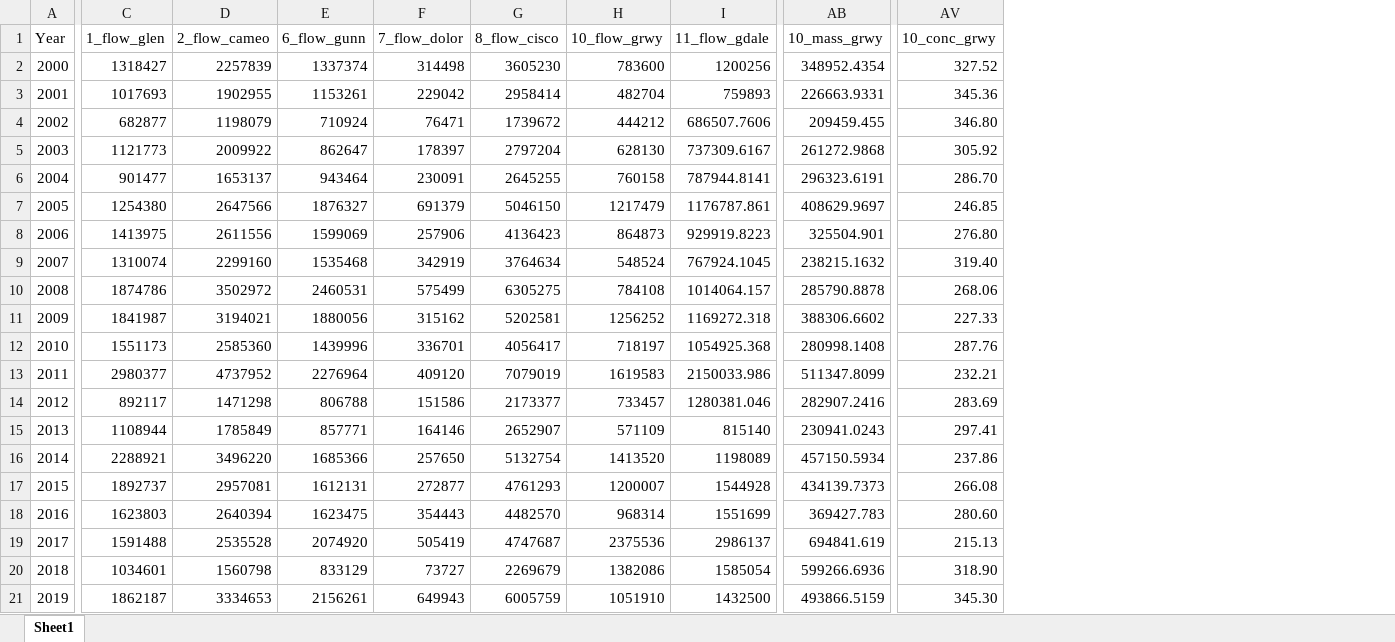
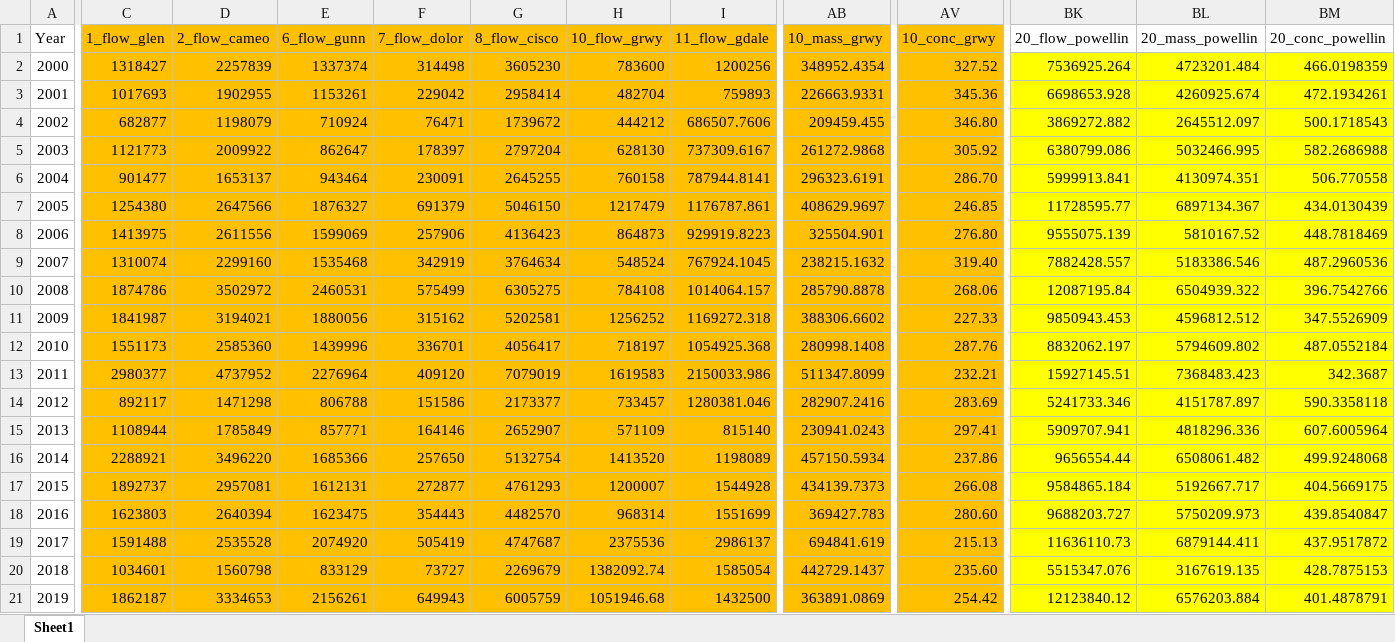
Before and after one commit to usbr/RW-RDF-Process-Plot, an Excel workbook: data/HistFlowMassConcAnn.xlsx, sheet Sheet1, drawn as a sheet; only a part is shown, gaps mark what is left out; values as stored, in another font and other column widths than the file's, no borders; the diff covers the shown part only; the diff names each change by its address in the sheet, - before the commit and + after, or states it on an @@ line.

```diff
--- a/data/HistFlowMassConcAnn.xlsx (sheet Sheet1)
+++ b/data/HistFlowMassConcAnn.xlsx (sheet Sheet1)
+column BK (20_flow_powellin), rows 2-21: 7536925.264 | 6698653.928 | 3869272.882 | 6380799.086 | 5999913.841 | 11728595.77 | 9555075.139 | 7882428.557 | 12087195.84 | 9850943.453 | 8832062.197 | 15927145.51 | 5241733.346 | 5909707.941 | 9656554.44 | 9584865.184 | 9688203.727 | 11636110.73 | 5515347.076 | 12123840.12
+column BL (20_mass_powellin), rows 2-21: 4723201.484 | 4260925.674 | 2645512.097 | 5032466.995 | 4130974.351 | 6897134.367 | 5810167.52 | 5183386.546 | 6504939.322 | 4596812.512 | 5794609.802 | 7368483.423 | 4151787.897 | 4818296.336 | 6508061.482 | 5192667.717 | 5750209.973 | 6879144.411 | 3167619.135 | 6576203.884
+column BM (20_conc_powellin), rows 2-21: 466.0198359 | 472.1934261 | 500.1718543 | 582.2686988 | 506.770558 | 434.0130439 | 448.7818469 | 487.2960536 | 396.7542766 | 347.5526909 | 487.0552184 | 342.3687 | 590.3358118 | 607.6005964 | 499.9248068 | 404.5669175 | 439.8540847 | 437.9517872 | 428.7875153 | 401.4878791
-C1:AV21 fill: none
+C1:AV21 fill: #FFC000
-H20 (10_flow_grwy): 1382086
+H20 (10_flow_grwy): 1382092.74
-AB20 (10_mass_grwy): 599266.6936
+AB20 (10_mass_grwy): 442729.1437
-AV20 (10_conc_grwy): 318.90
+AV20 (10_conc_grwy): 235.60
-H21 (10_flow_grwy): 1051910
+H21 (10_flow_grwy): 1051946.68
-AB21 (10_mass_grwy): 493866.5159
+AB21 (10_mass_grwy): 363891.0869
-AV21 (10_conc_grwy): 345.30
+AV21 (10_conc_grwy): 254.42
```
Also changed, not shown: cell formats elsewhere in this sheet, 4 other files.
